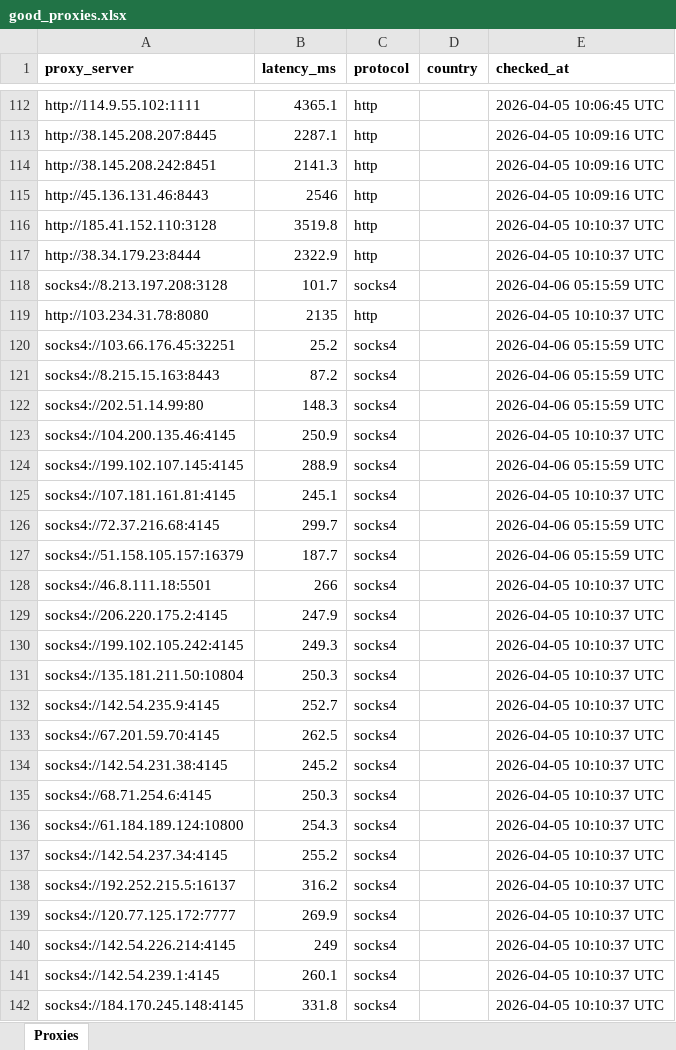
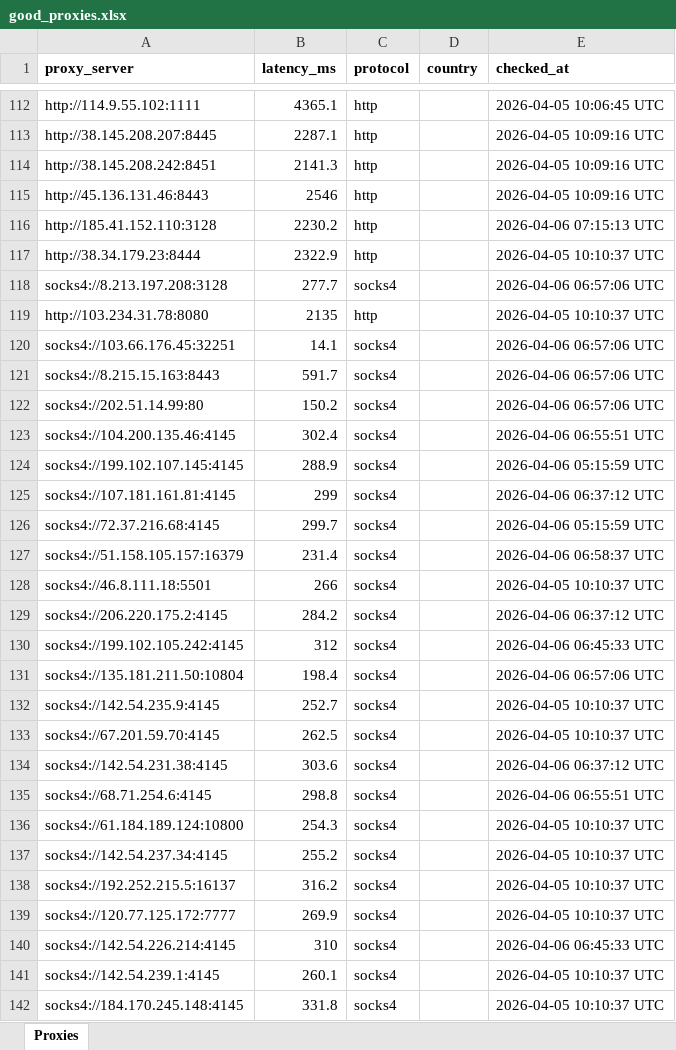
Before and after one commit to khalidmahamud/LMARENA-AUTOMATION, an Excel workbook: data/proxies/good_proxies.xlsx, sheet Proxies, drawn as a sheet; only a part is shown, gaps mark what is left out; values as stored, in another font and other column widths than the file's, no borders; the diff covers the shown part only; the diff names each change by its address in the sheet, - before the commit and + after, or states it on an @@ line.

```diff
--- a/data/proxies/good_proxies.xlsx (sheet Proxies)
+++ b/data/proxies/good_proxies.xlsx (sheet Proxies)
-B116 (latency_ms): 3519.8
+B116 (latency_ms): 2230.2
-E116 (checked_at): 2026-04-05 10:10:37 UTC
+E116 (checked_at): 2026-04-06 07:15:13 UTC
-B118 (latency_ms): 101.7
+B118 (latency_ms): 277.7
-E118 (checked_at): 2026-04-06 05:15:59 UTC
+E118 (checked_at): 2026-04-06 06:57:06 UTC
-B120 (latency_ms): 25.2
+B120 (latency_ms): 14.1
-E120:E122 (checked_at): 2026-04-06 05:15:59 UTC
+E120:E122 (checked_at): 2026-04-06 06:57:06 UTC
-B121 (latency_ms): 87.2
+B121 (latency_ms): 591.7
-B122 (latency_ms): 148.3
+B122 (latency_ms): 150.2
-B123 (latency_ms): 250.9
+B123 (latency_ms): 302.4
-E123 (checked_at): 2026-04-05 10:10:37 UTC
+E123 (checked_at): 2026-04-06 06:55:51 UTC
-B125 (latency_ms): 245.1
+B125 (latency_ms): 299
-E125 (checked_at): 2026-04-05 10:10:37 UTC
+E125 (checked_at): 2026-04-06 06:37:12 UTC
-B127 (latency_ms): 187.7
+B127 (latency_ms): 231.4
-E127 (checked_at): 2026-04-06 05:15:59 UTC
+E127 (checked_at): 2026-04-06 06:58:37 UTC
-B129 (latency_ms): 247.9
+B129 (latency_ms): 284.2
-E129 (checked_at): 2026-04-05 10:10:37 UTC
+E129 (checked_at): 2026-04-06 06:37:12 UTC
-B130 (latency_ms): 249.3
+B130 (latency_ms): 312
-E130 (checked_at): 2026-04-05 10:10:37 UTC
+E130 (checked_at): 2026-04-06 06:45:33 UTC
-B131 (latency_ms): 250.3
+B131 (latency_ms): 198.4
-E131 (checked_at): 2026-04-05 10:10:37 UTC
+E131 (checked_at): 2026-04-06 06:57:06 UTC
-B134 (latency_ms): 245.2
+B134 (latency_ms): 303.6
-E134 (checked_at): 2026-04-05 10:10:37 UTC
+E134 (checked_at): 2026-04-06 06:37:12 UTC
-B135 (latency_ms): 250.3
+B135 (latency_ms): 298.8
-E135 (checked_at): 2026-04-05 10:10:37 UTC
+E135 (checked_at): 2026-04-06 06:55:51 UTC
-B140 (latency_ms): 249
+B140 (latency_ms): 310
-E140 (checked_at): 2026-04-05 10:10:37 UTC
+E140 (checked_at): 2026-04-06 06:45:33 UTC
```
Also changed, not shown: 130 edited cells elsewhere in this sheet, 4 other files.
